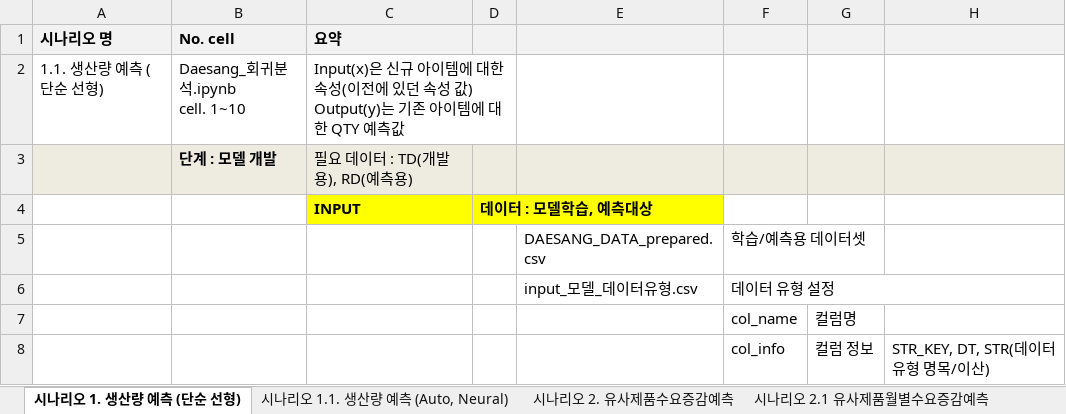
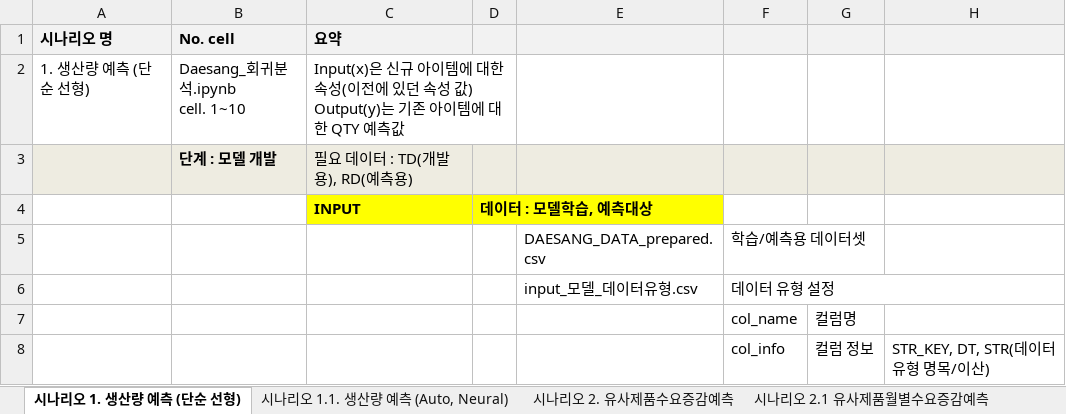
Before and after one commit to KstecGit2021/APS_alpha, an Excel workbook: 신제품 대응 유사제품/Readme-reg.xlsx, sheet 시나리오 1. 생산량 예측 (단순 선형), drawn as a sheet; only a part is shown; values as stored, in another font and other column widths than the file's, no borders; the diff names each change by its address in the sheet, - before the commit and + after, or states it on an @@ line.

Commit message:
Add files via upload

```diff
--- a/신제품 대응 유사제품/Readme-reg.xlsx (sheet 시나리오 1. 생산량 예측 (단순 선형))
+++ b/신제품 대응 유사제품/Readme-reg.xlsx (sheet 시나리오 1. 생산량 예측 (단순 선형))
-A2 (시나리오 명): 1.1. 생산량 예측 (단순 선형)
+A2 (시나리오 명): 1. 생산량 예측 (단순 선형)
```
Also changed, not shown: sheet 시나리오 1.1. 생산량 예측 (Auto, Neural).
